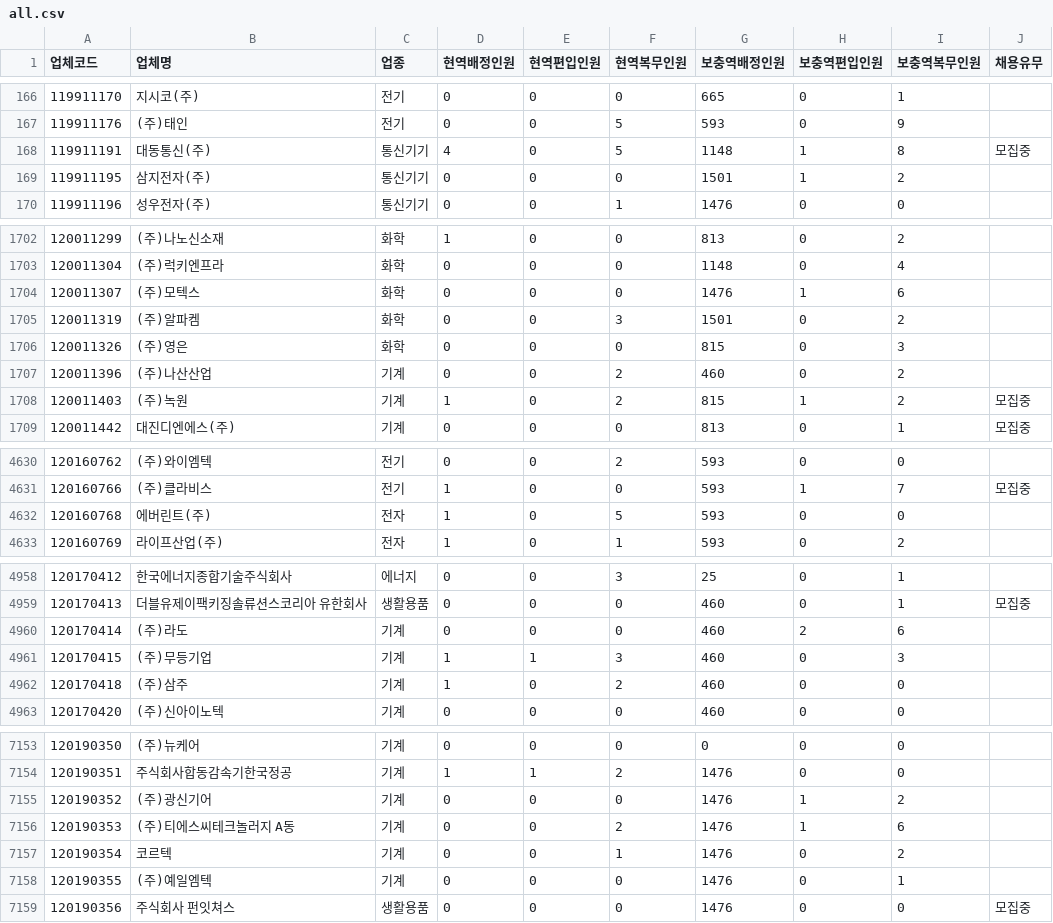
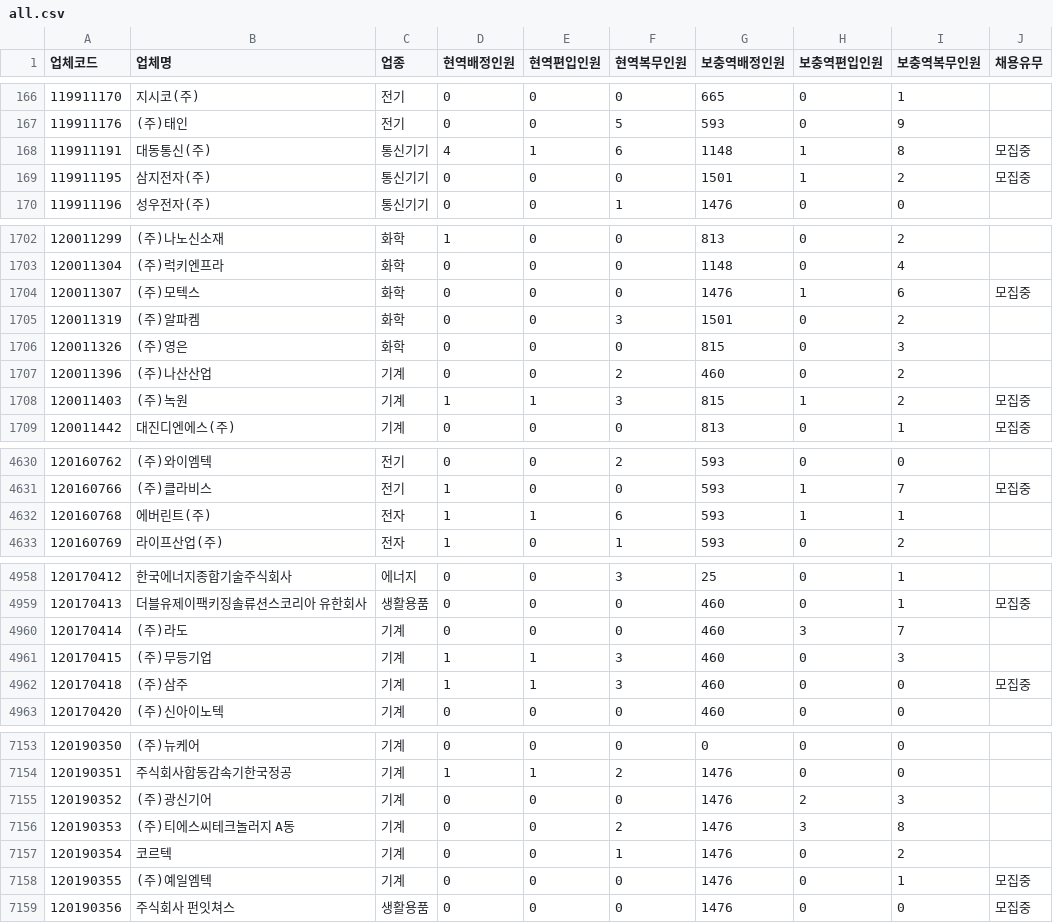
Before and after one commit to stleamist/mma-company-crawler, a CSV file: result/all.csv, drawn as a sheet; only a part is shown, gaps mark what is left out; the diff covers the shown part only.

```diff
--- a/result/all.csv
+++ b/result/all.csv
@@ -167,4 +167,4 @@
 119911176,(주)태인,전기,0,0,5,593,0,9,
-119911191,대동통신(주),통신기기,4,0,5,1148,1,8,모집중
-119911195,삼지전자(주),통신기기,0,0,0,1501,1,2,
+119911191,대동통신(주),통신기기,4,1,6,1148,1,8,모집중
+119911195,삼지전자(주),통신기기,0,0,0,1501,1,2,모집중
 119911196,성우전자(주),통신기기,0,0,1,1476,0,0,
@@ -1703,3 +1703,3 @@
 120011304,(주)럭키엔프라,화학,0,0,0,1148,0,4,
-120011307,(주)모텍스,화학,0,0,0,1476,1,6,
+120011307,(주)모텍스,화학,0,0,0,1476,1,6,모집중
 120011319,(주)알파켐,화학,0,0,3,1501,0,2,
@@ -1707,3 +1707,3 @@
 120011396,(주)나산산업,기계,0,0,2,460,0,2,
-120011403,(주)녹원,기계,1,0,2,815,1,2,모집중
+120011403,(주)녹원,기계,1,1,3,815,1,2,모집중
 120011442,대진디엔에스(주),기계,0,0,0,813,0,1,모집중
@@ -4631,3 +4631,3 @@
 120160766,(주)클라비스,전기,1,0,0,593,1,7,모집중
-120160768,에버린트(주),전자,1,0,5,593,0,0,
+120160768,에버린트(주),전자,1,1,6,593,1,1,
 120160769,라이프산업(주),전자,1,0,1,593,0,2,
@@ -4959,5 +4959,5 @@
 120170413,더블유제이팩키징솔류션스코리아 유한회사,생활용품,0,0,0,460,0,1,모집중
-120170414,(주)라도,기계,0,0,0,460,2,6,
+120170414,(주)라도,기계,0,0,0,460,3,7,
 120170415,(주)무등기업,기계,1,1,3,460,0,3,
-120170418,(주)삼주,기계,1,0,2,460,0,0,
+120170418,(주)삼주,기계,1,1,3,460,0,0,모집중
 120170420,(주)신아이노텍,기계,0,0,0,460,0,0,
@@ -7154,6 +7154,6 @@
 120190351,주식회사합동감속기한국정공,기계,1,1,2,1476,0,0,
-120190352,(주)광신기어,기계,0,0,0,1476,1,2,
-120190353,(주)티에스씨테크놀러지 A동,기계,0,0,2,1476,1,6,
+120190352,(주)광신기어,기계,0,0,0,1476,2,3,
+120190353,(주)티에스씨테크놀러지 A동,기계,0,0,2,1476,3,8,
 120190354,코르텍,기계,0,0,1,1476,0,2,
-120190355,(주)예일엠텍,기계,0,0,0,1476,0,1,
+120190355,(주)예일엠텍,기계,0,0,0,1476,0,1,모집중
 120190356,주식회사 펀잇쳐스,생활용품,0,0,0,1476,0,0,모집중
```
Also changed, not shown: 148 edited cells elsewhere in this file, result/it-primary.csv, result/it-secondary.csv, 2 other files.
